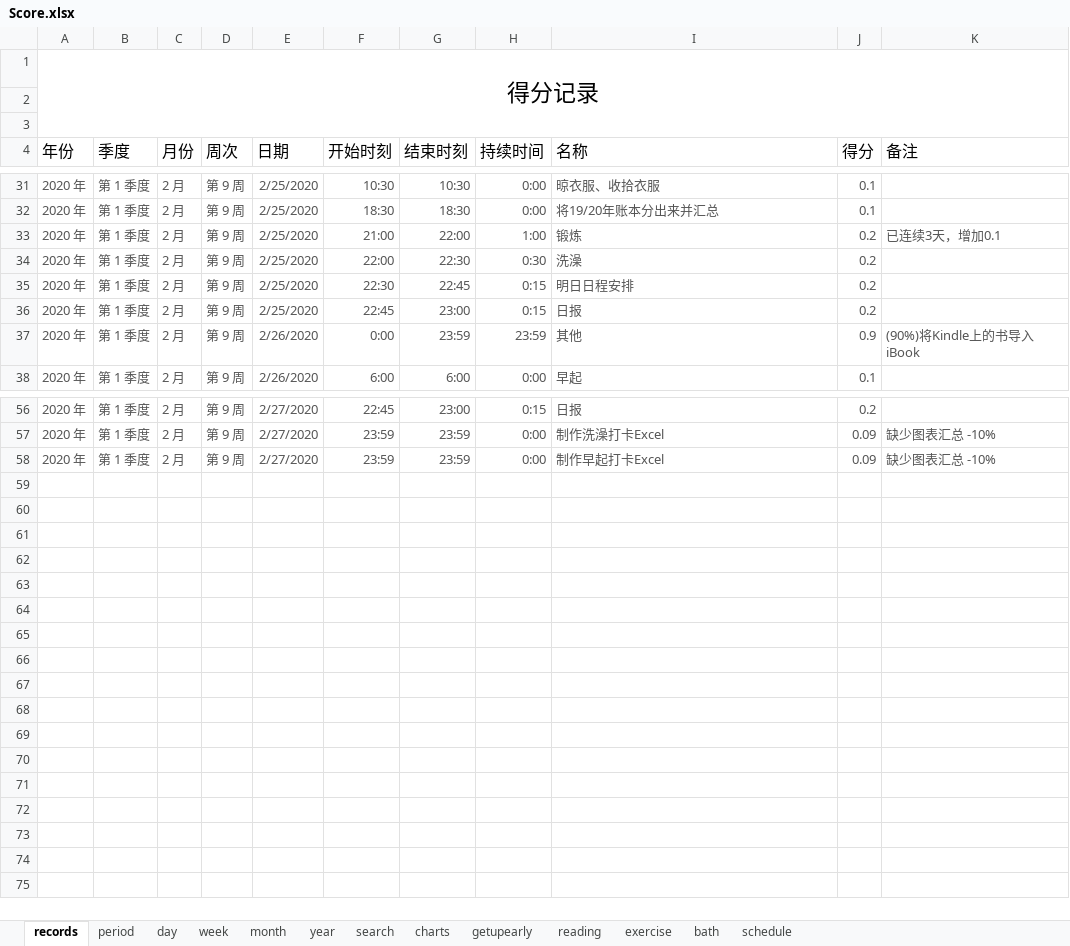
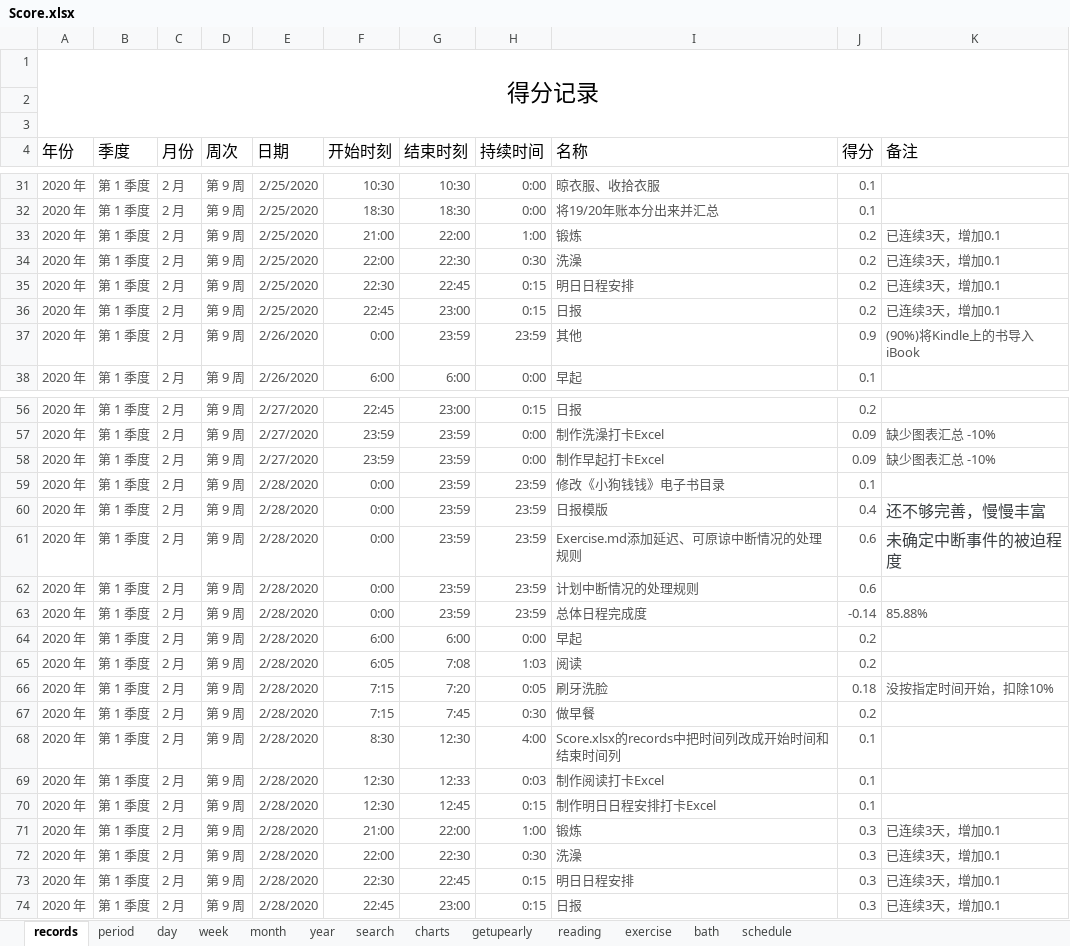
Before and after one commit to Gzhennaxia/Gzhennaxia.github.io, an Excel workbook: source/excel/Score.xlsx, sheet records, drawn as a sheet; only a part is shown, gaps mark what is left out; values as stored, in another font and other column widths than the file's, no borders; table styles not drawn; the diff covers the shown part only; the diff names each change by its address in the sheet, - before the commit and + after, or states it on an @@ line.

```diff
--- a/source/excel/Score.xlsx (sheet records)
+++ b/source/excel/Score.xlsx (sheet records)
-K34:K36 (备注): (empty)
+K34:K36 (备注): 已连续3天，增加0.1
+row 59: 2020 年 | 第 1 季度 | 2 月 | 第 9 周 | 2/28/2020 | 0:00 | 23:59 | 23:59 | 修改《小狗钱钱》电子书目录 | 0.1
+row 60: 2020 年 | 第 1 季度 | 2 月 | 第 9 周 | 2/28/2020 | 0:00 | 23:59 | 23:59 | 日报模版 | 0.4 | 还不够完善，慢慢丰富
+row 61: 2020 年 | 第 1 季度 | 2 月 | 第 9 周 | 2/28/2020 | 0:00 | 23:59 | 23:59 | Exercise.md添加延迟、可原谅中断情况的处理规则 | 0.6 | 未确定中断事件的被迫程度
+row 62: 2020 年 | 第 1 季度 | 2 月 | 第 9 周 | 2/28/2020 | 0:00 | 23:59 | 23:59 | 计划中断情况的处理规则 | 0.6
+row 63: 2020 年 | 第 1 季度 | 2 月 | 第 9 周 | 2/28/2020 | 0:00 | 23:59 | 23:59 | 总体日程完成度 | -0.14 | 85.88%
+row 64: 2020 年 | 第 1 季度 | 2 月 | 第 9 周 | 2/28/2020 | 6:00 | 6:00 | 0:00 | 早起 | 0.2
+row 65: 2020 年 | 第 1 季度 | 2 月 | 第 9 周 | 2/28/2020 | 6:05 | 7:08 | 1:03 | 阅读 | 0.2
+row 66: 2020 年 | 第 1 季度 | 2 月 | 第 9 周 | 2/28/2020 | 7:15 | 7:20 | 0:05 | 刷牙洗脸 | 0.18 | 没按指定时间开始，扣除10%
+row 67: 2020 年 | 第 1 季度 | 2 月 | 第 9 周 | 2/28/2020 | 7:15 | 7:45 | 0:30 | 做早餐 | 0.2
+row 68: 2020 年 | 第 1 季度 | 2 月 | 第 9 周 | 2/28/2020 | 8:30 | 12:30 | 4:00 | Score.xlsx的records中把时间列改成开始时间和结束时间列 | 0.1
+row 69: 2020 年 | 第 1 季度 | 2 月 | 第 9 周 | 2/28/2020 | 12:30 | 12:33 | 0:03 | 制作阅读打卡Excel | 0.1
+row 70: 2020 年 | 第 1 季度 | 2 月 | 第 9 周 | 2/28/2020 | 12:30 | 12:45 | 0:15 | 制作明日日程安排打卡Excel | 0.1
+row 71: 2020 年 | 第 1 季度 | 2 月 | 第 9 周 | 2/28/2020 | 21:00 | 22:00 | 1:00 | 锻炼 | 0.3 | 已连续3天，增加0.1
+row 72: 2020 年 | 第 1 季度 | 2 月 | 第 9 周 | 2/28/2020 | 22:00 | 22:30 | 0:30 | 洗澡 | 0.3 | 已连续3天，增加0.1
+row 73: 2020 年 | 第 1 季度 | 2 月 | 第 9 周 | 2/28/2020 | 22:30 | 22:45 | 0:15 | 明日日程安排 | 0.3 | 已连续3天，增加0.1
+row 74: 2020 年 | 第 1 季度 | 2 月 | 第 9 周 | 2/28/2020 | 22:45 | 23:00 | 0:15 | 日报 | 0.3 | 已连续3天，增加0.1
```
Also changed, not shown: 2 edited cells elsewhere in this sheet, sheet period, sheet day, sheet bath, sheet schedule, sheet exercise, sheet reading, 1 more sheet, formulas that keep their value, charts or pictures, 5 other files.
